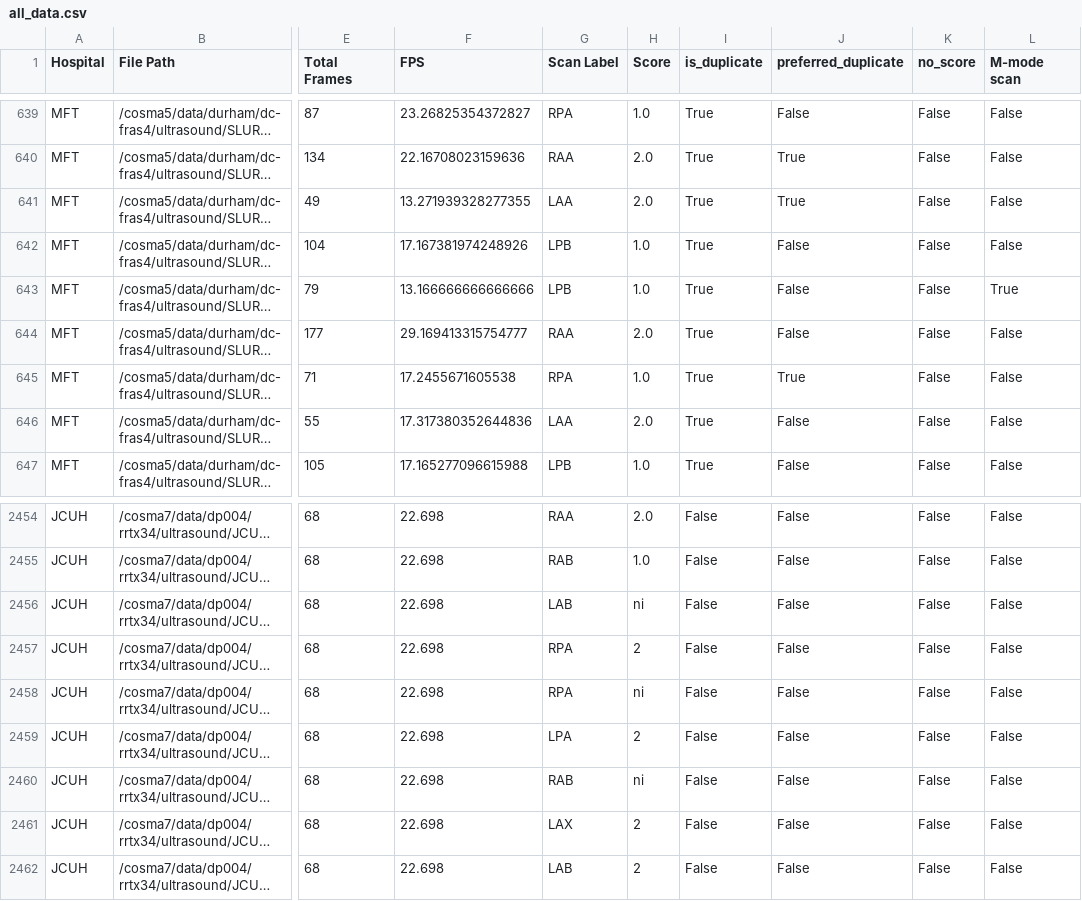
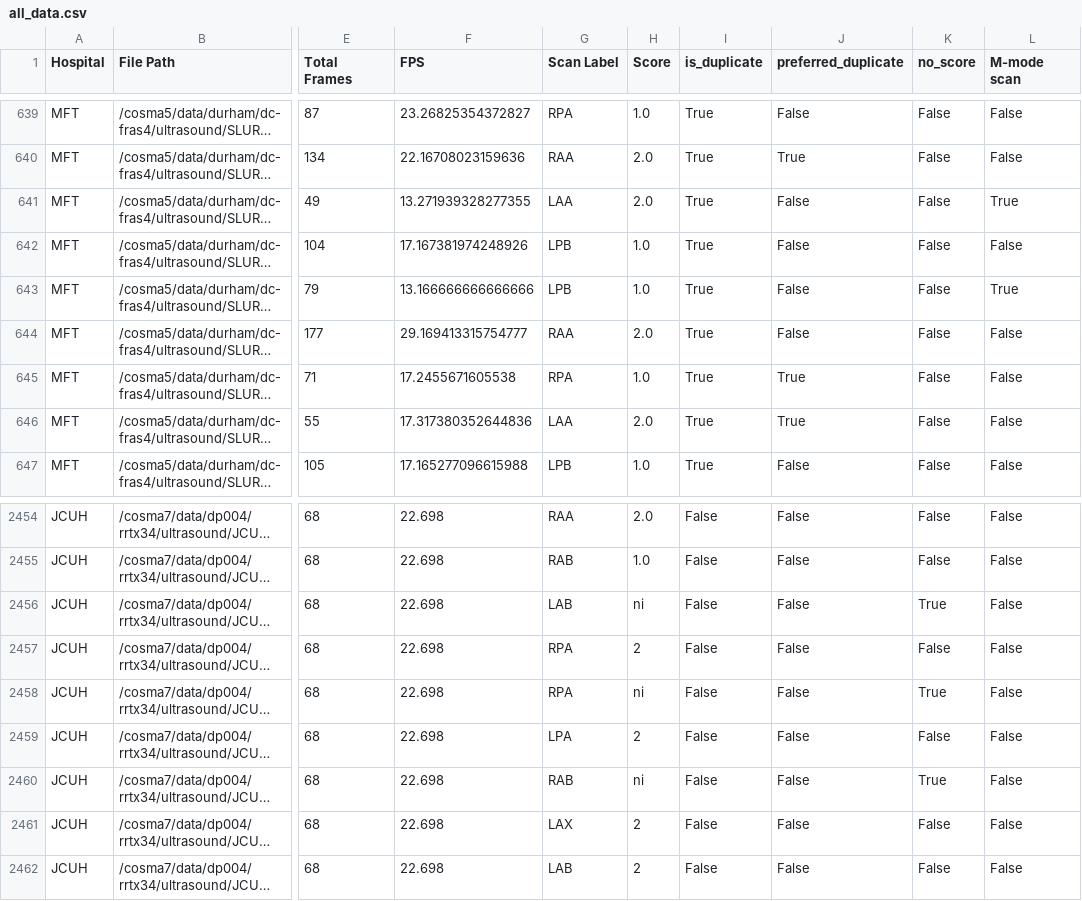
Before and after one commit to miliani-ff03/LUS_Project, a CSV file: data_preprocessing/data_tables/all_data.csv, drawn as a sheet; only a part is shown, gaps mark what is left out; long unchanged cells end in …; the diff names each change by its address in the sheet, - before the commit and + after, or states it on an @@ line.

```diff
--- a/data_preprocessing/data_tables/all_data.csv
+++ b/data_preprocessing/data_tables/all_data.csv
-J641 (preferred_duplicate): True
+J641 (preferred_duplicate): False
-L641 (M-mode scan): False
+L641 (M-mode scan): True
-J646 (preferred_duplicate): False
+J646 (preferred_duplicate): True
-K2456 (no_score): False
+K2456 (no_score): True
-K2458 (no_score): False
+K2458 (no_score): True
-K2460 (no_score): False
+K2460 (no_score): True
```
Also changed, not shown: 26 other files.
